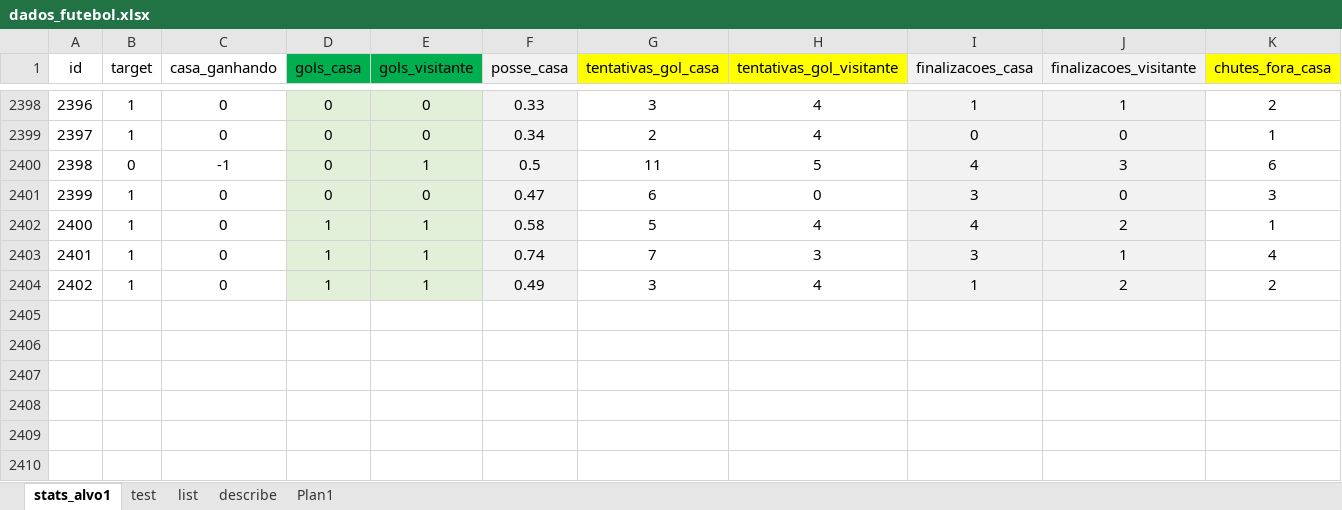
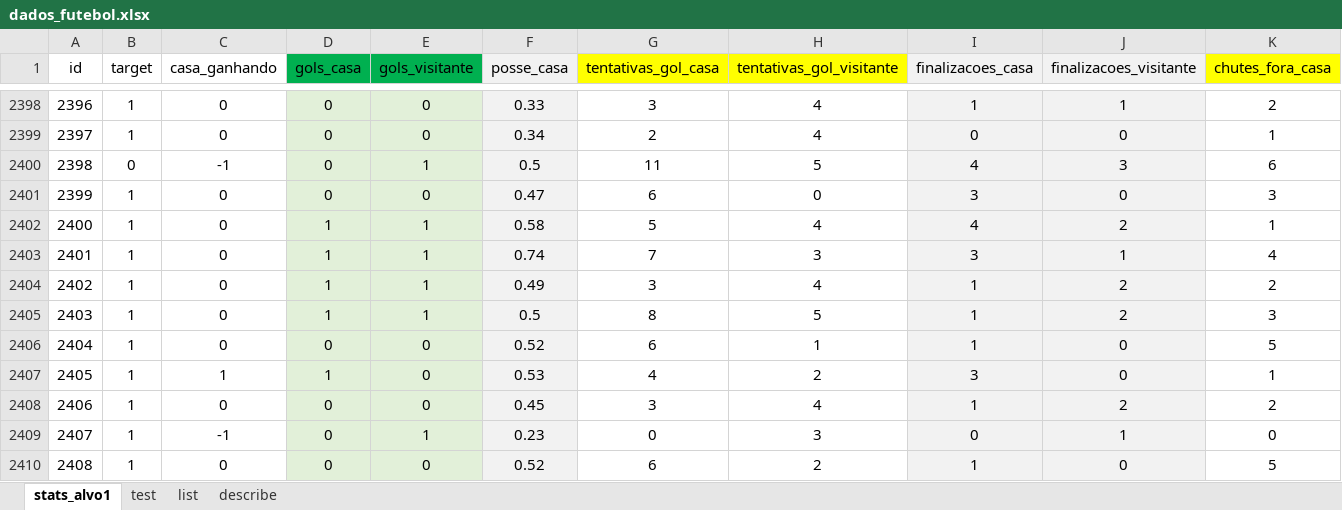
Before and after one commit to maiaufrrj/futebol, an Excel workbook: src/dados_futebol.xlsx, sheet stats_alvo1, drawn as a sheet; only a part is shown, gaps mark what is left out; values as stored, in another font and other column widths than the file's, no borders; rows hold the shown columns only; the diff names each change by its address in the sheet, - before the commit and + after, or states it on an @@ line.

```diff
--- a/src/dados_futebol.xlsx (sheet stats_alvo1)
+++ b/src/dados_futebol.xlsx (sheet stats_alvo1)
-sheet tab: Plan1
+row 2405: 2403 | 1 | 0 | 1 | 1 | 0.5 | 8 | 5 | 1 | 2 | 3
+row 2406: 2404 | 1 | 0 | 0 | 0 | 0.52 | 6 | 1 | 1 | 0 | 5
+row 2407: 2405 | 1 | 1 | 1 | 0 | 0.53 | 4 | 2 | 3 | 0 | 1
+row 2408: 2406 | 1 | 0 | 0 | 0 | 0.45 | 3 | 4 | 1 | 2 | 2
+row 2409: 2407 | 1 | -1 | 0 | 1 | 0.23 | 0 | 3 | 0 | 1 | 0
+row 2410: 2408 | 1 | 0 | 0 | 0 | 0.52 | 6 | 2 | 1 | 0 | 5
```
Also changed, not shown: sheet test, sheet list, sheet describe.
